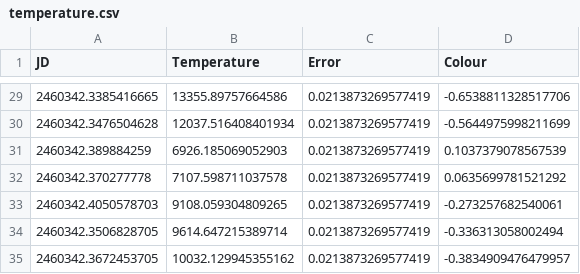
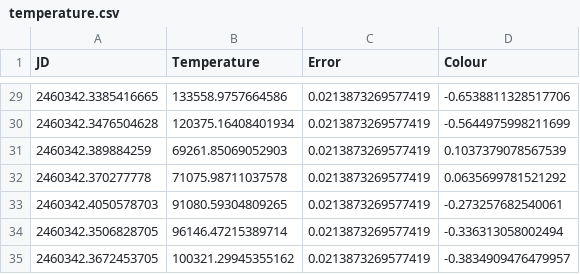
Before and after one commit to lewismcnish/Astronomy, a CSV file: Year_3/airmass/NSVS7293918/colour/temperature.csv, drawn as a sheet; only a part is shown, gaps mark what is left out; the diff covers the shown part only.

```diff
--- a/Year_3/airmass/NSVS7293918/colour/temperature.csv
+++ b/Year_3/airmass/NSVS7293918/colour/temperature.csv
@@ -29,7 +29,7 @@ JD,Temperature,Error,Colour
-2460342.3385416665,13355.89757664586,0.0213873269577419,-0.6538811328517706
-2460342.3476504628,12037.516408401934,0.0213873269577419,-0.5644975998211699
-2460342.389884259,6926.185069052903,0.0213873269577419,0.1037379078567539
-2460342.370277778,7107.598711037578,0.0213873269577419,0.0635699781521292
-2460342.4050578703,9108.059304809265,0.0213873269577419,-0.273257682540061
-2460342.3506828705,9614.647215389714,0.0213873269577419,-0.336313058002494
-2460342.3672453705,10032.129945355162,0.0213873269577419,-0.3834909476479957
+2460342.3385416665,133558.9757664586,0.0213873269577419,-0.6538811328517706
+2460342.3476504628,120375.16408401934,0.0213873269577419,-0.5644975998211699
+2460342.389884259,69261.85069052903,0.0213873269577419,0.1037379078567539
+2460342.370277778,71075.98711037578,0.0213873269577419,0.0635699781521292
+2460342.4050578703,91080.59304809265,0.0213873269577419,-0.273257682540061
+2460342.3506828705,96146.47215389714,0.0213873269577419,-0.336313058002494
+2460342.3672453705,100321.29945355162,0.0213873269577419,-0.3834909476479957
```
Also changed, not shown: 27 edited cells elsewhere in this file, 6 other files.
